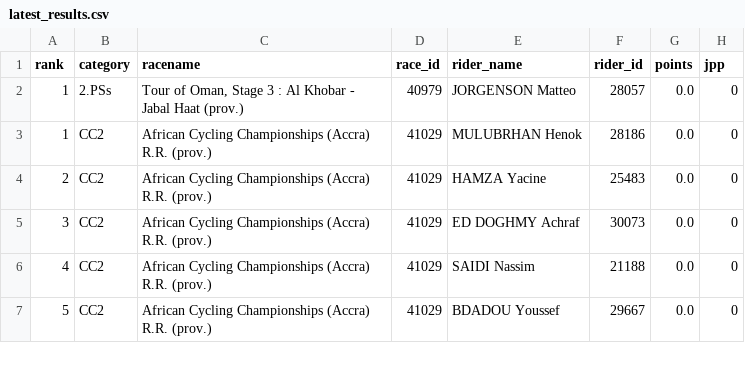
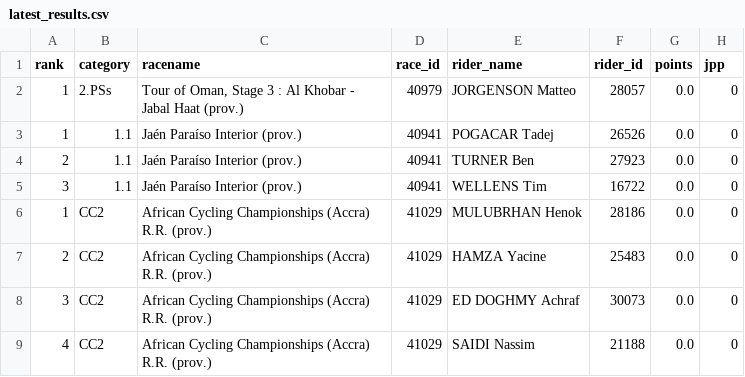
Before and after one commit to wijnandb/wielerspel2023, a CSV file: _data/latest_results.csv, drawn as a sheet; only a part is shown; the shorter side is filled out with more unchanged rows; the diff names each change by its address in the sheet, - before the commit and + after, or states it on an @@ line.

Commit message:
New results at 2023-02-13T16:42:50

```diff
--- a/_data/latest_results.csv
+++ b/_data/latest_results.csv
+row 3: 1 | 1.1 | Jaén Paraíso Interior (prov.) | 40941 | POGACAR Tadej | 26526 | 0.0 | 0
+row 4: 2 | 1.1 | Jaén Paraíso Interior (prov.) | 40941 | TURNER Ben | 27923 | 0.0 | 0
+row 5: 3 | 1.1 | Jaén Paraíso Interior (prov.) | 40941 | WELLENS Tim | 16722 | 0.0 | 0
```
Also changed, not shown: 1 other file.
